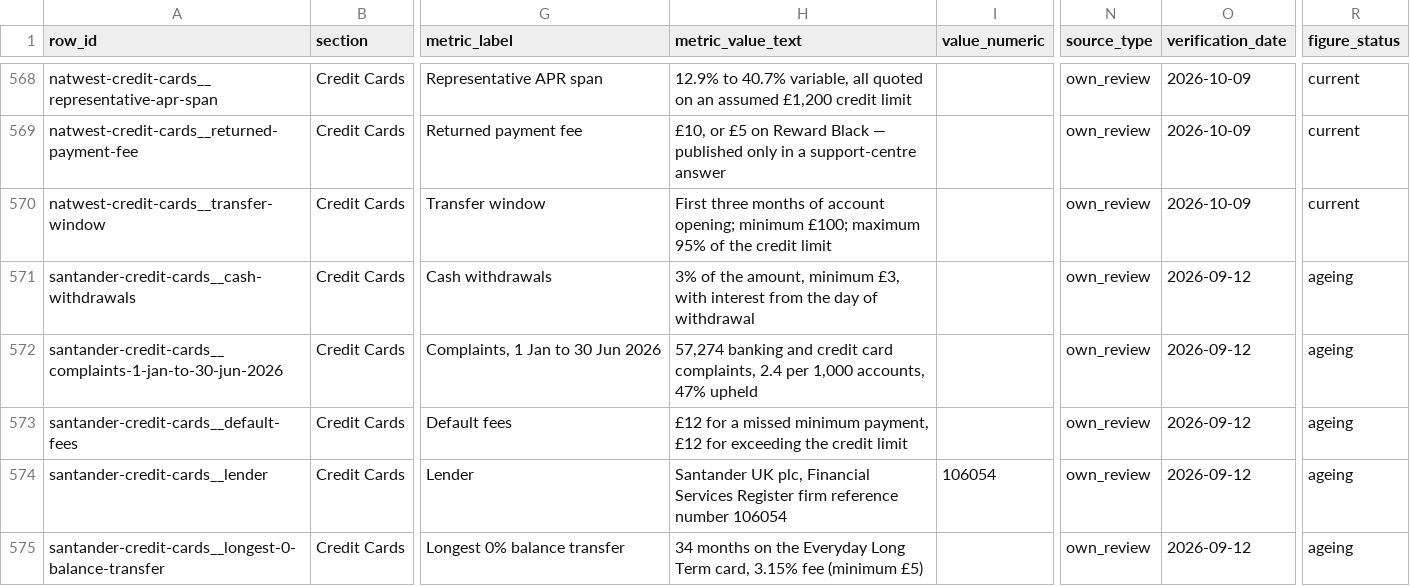
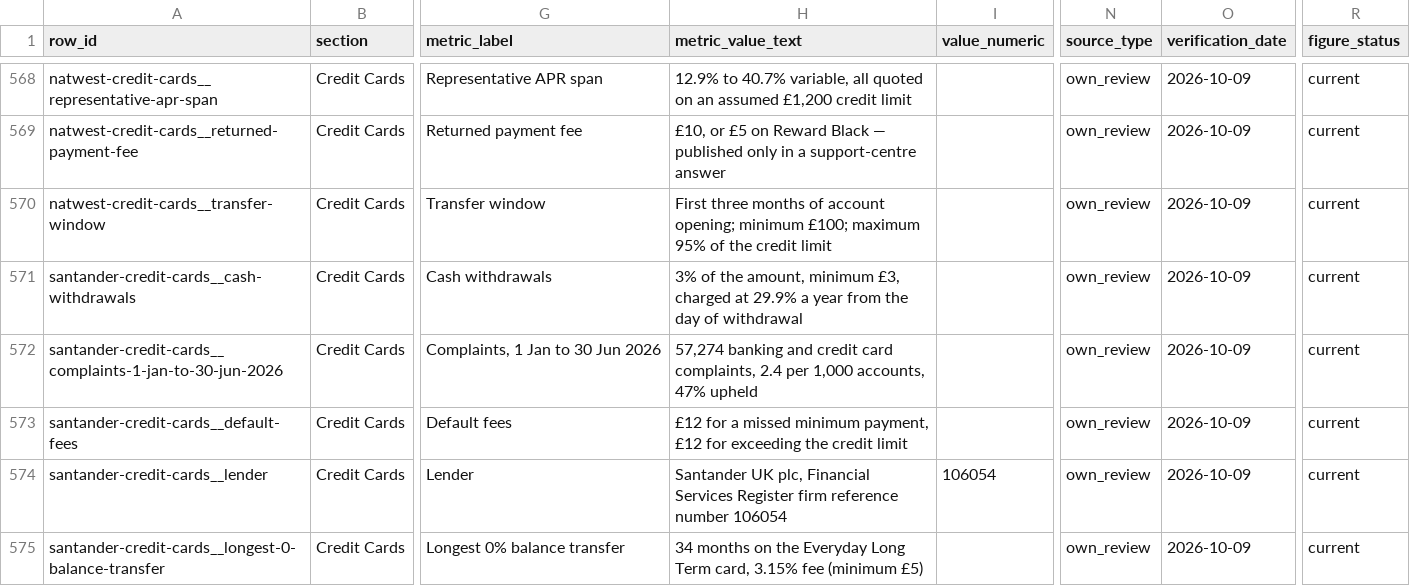
Before and after one commit to compare100/compare100, a CSV file: site/verified-figures.csv, drawn as a sheet; only a part is shown, gaps mark what is left out; the diff covers the shown part only; the diff names each change by its address in the sheet, - before the commit and + after, or states it on an @@ line.

```diff
--- a/site/verified-figures.csv
+++ b/site/verified-figures.csv
-H571 (metric_value_text): …minimum £3, with interest from the…
+H571 (metric_value_text): …minimum £3, charged at 29.9% a year from the…
-O571:O575 (verification_date): 2026-09-12
+O571:O575 (verification_date): 2026-10-09
-R571:R575 (figure_status): ageing
+R571:R575 (figure_status): current
```
Also changed, not shown: 1 added row and 8 edited cells elsewhere in this file, 8 other files.
